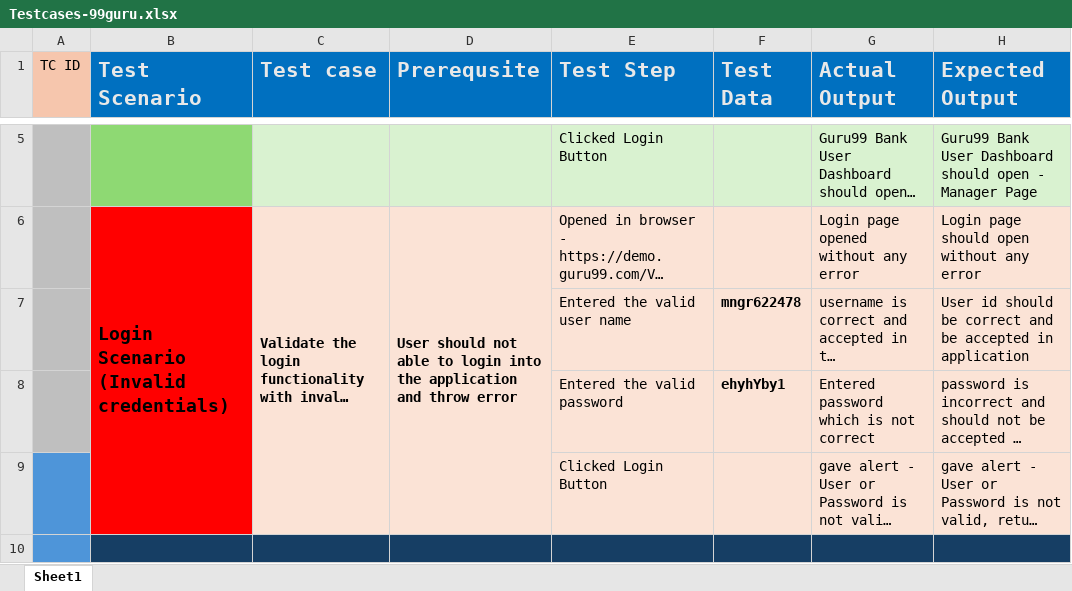
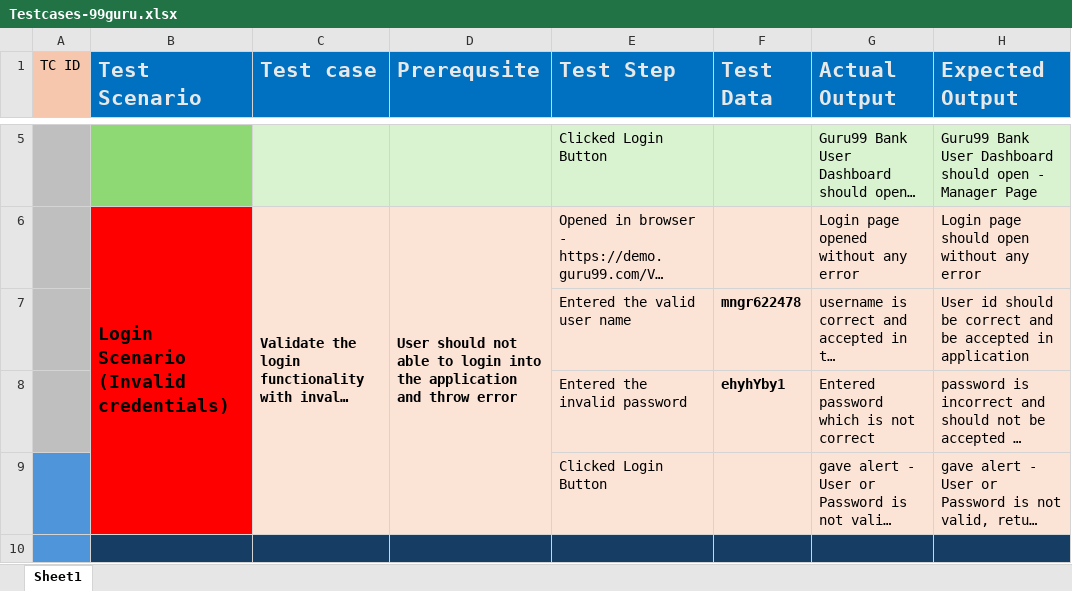
Before and after one commit to krishwet/software_testing, an Excel workbook: Testcases-99guru.xlsx, sheet Sheet1, drawn as a sheet; only a part is shown, gaps mark what is left out; long unchanged cells end in …; values as stored, in another font and other column widths than the file's, no borders; the diff names each change by its address in the sheet, - before the commit and + after, or states it on an @@ line.

Commit message:
Add files via upload

```diff
--- a/Testcases-99guru.xlsx (sheet Sheet1)
+++ b/Testcases-99guru.xlsx (sheet Sheet1)
-E8 (Test Step): Entered the valid password
+E8 (Test Step): Entered the invalid password
```
